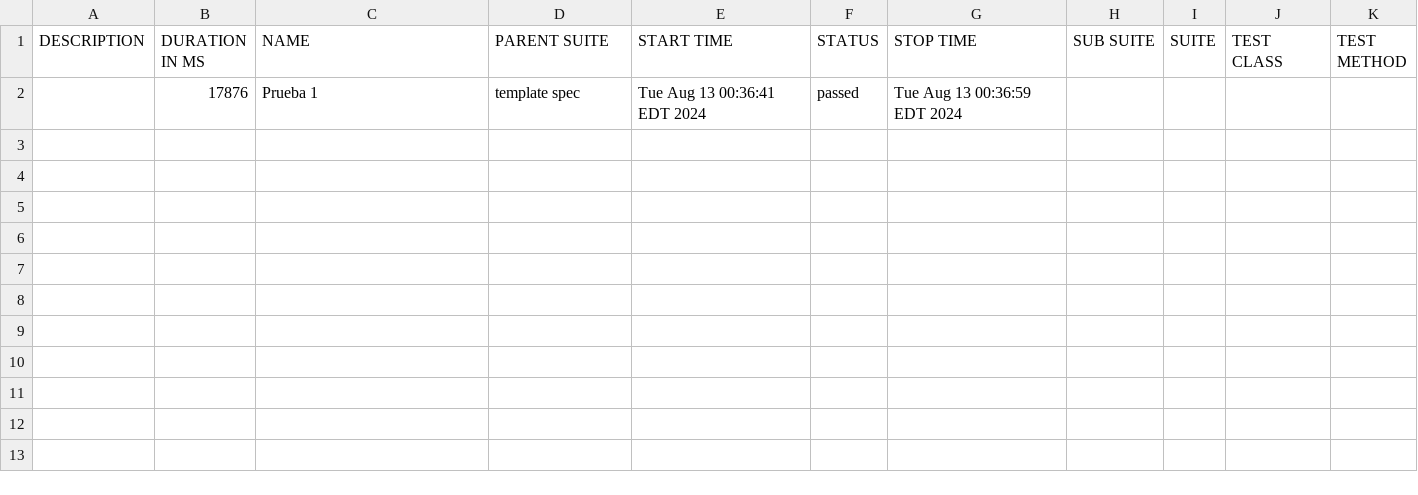
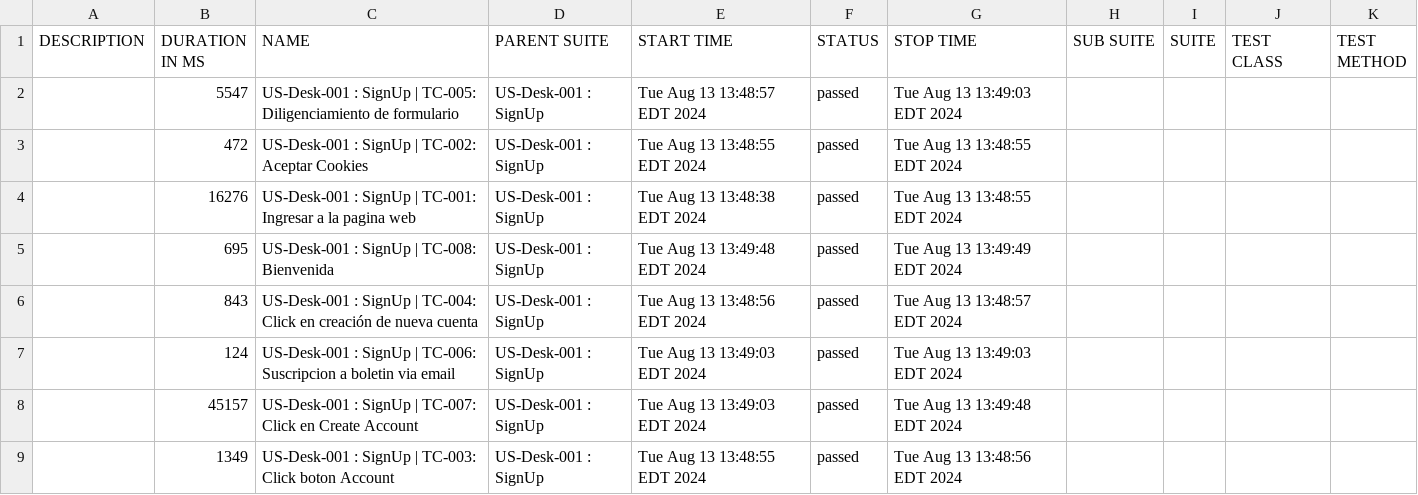
Before and after one commit to jorgerodriguezg1988/Prueba-Tecnica-Omni.Pro, a CSV file: allure-report/data/suites.csv, drawn as a sheet.

Commit message:
Finalización de Caso de prueba US-Desk-001: SignUp

```diff
--- a/allure-report/data/suites.csv
+++ b/allure-report/data/suites.csv
@@ -1,2 +1,9 @@
 "DESCRIPTION","DURATION IN MS","NAME","PARENT SUITE","START TIME","STATUS","STOP TIME","SUB SUITE","SUITE","TEST CLASS","TEST METHOD"
-"","17876","Prueba 1","template spec","Tue Aug 13 00:36:41 EDT 2024","passed","Tue Aug 13 00:36:59 EDT 2024","","","",""
+"","5547","US-Desk-001 : SignUp | TC-005: Diligenciamiento de formulario","US-Desk-001 : SignUp","Tue Aug 13 13:48:57 EDT 2024","passed","Tue Aug 13 13:49:03 EDT 2024","","","",""
+"","472","US-Desk-001 : SignUp | TC-002: Aceptar Cookies","US-Desk-001 : SignUp","Tue Aug 13 13:48:55 EDT 2024","passed","Tue Aug 13 13:48:55 EDT 2024","","","",""
+"","16276","US-Desk-001 : SignUp | TC-001: Ingresar a la pagina web","US-Desk-001 : SignUp","Tue Aug 13 13:48:38 EDT 2024","passed","Tue Aug 13 13:48:55 EDT 2024","","","",""
+"","695","US-Desk-001 : SignUp | TC-008: Bienvenida","US-Desk-001 : SignUp","Tue Aug 13 13:49:48 EDT 2024","passed","Tue Aug 13 13:49:49 EDT 2024","","","",""
+"","843","US-Desk-001 : SignUp | TC-004: Click en creación de nueva cuenta","US-Desk-001 : SignUp","Tue Aug 13 13:48:56 EDT 2024","passed","Tue Aug 13 13:48:57 EDT 2024","","","",""
+"","124","US-Desk-001 : SignUp | TC-006: Suscripcion a boletin via email","US-Desk-001 : SignUp","Tue Aug 13 13:49:03 EDT 2024","passed","Tue Aug 13 13:49:03 EDT 2024","","","",""
+"","45157","US-Desk-001 : SignUp | TC-007: Click en Create Account","US-Desk-001 : SignUp","Tue Aug 13 13:49:03 EDT 2024","passed","Tue Aug 13 13:49:48 EDT 2024","","","",""
+"","1349","US-Desk-001 : SignUp | TC-003: Click boton Account","US-Desk-001 : SignUp","Tue Aug 13 13:48:55 EDT 2024","passed","Tue Aug 13 13:48:56 EDT 2024","","","",""
```
Also changed, not shown: 49 other files.
